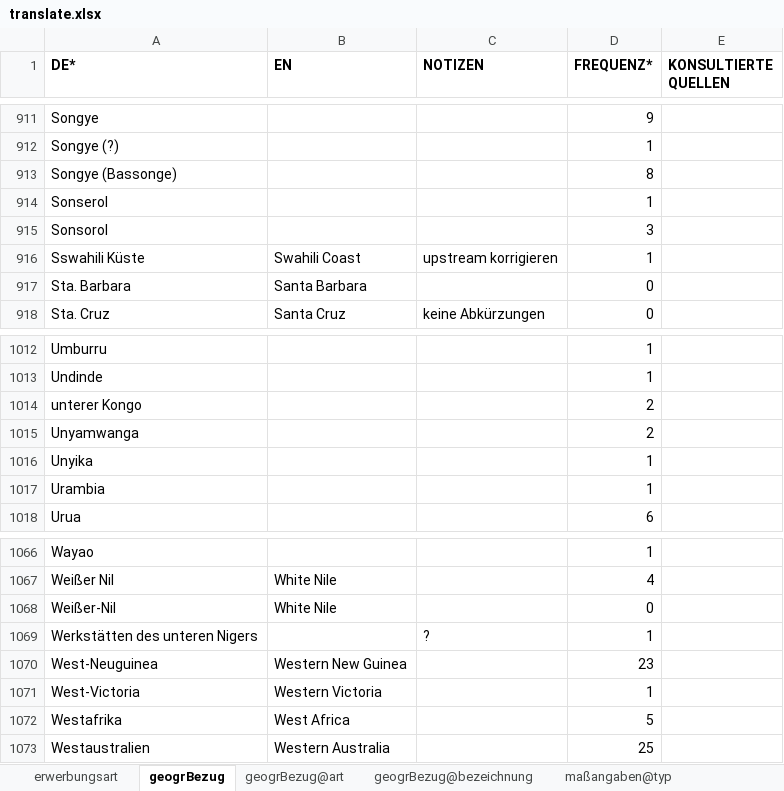
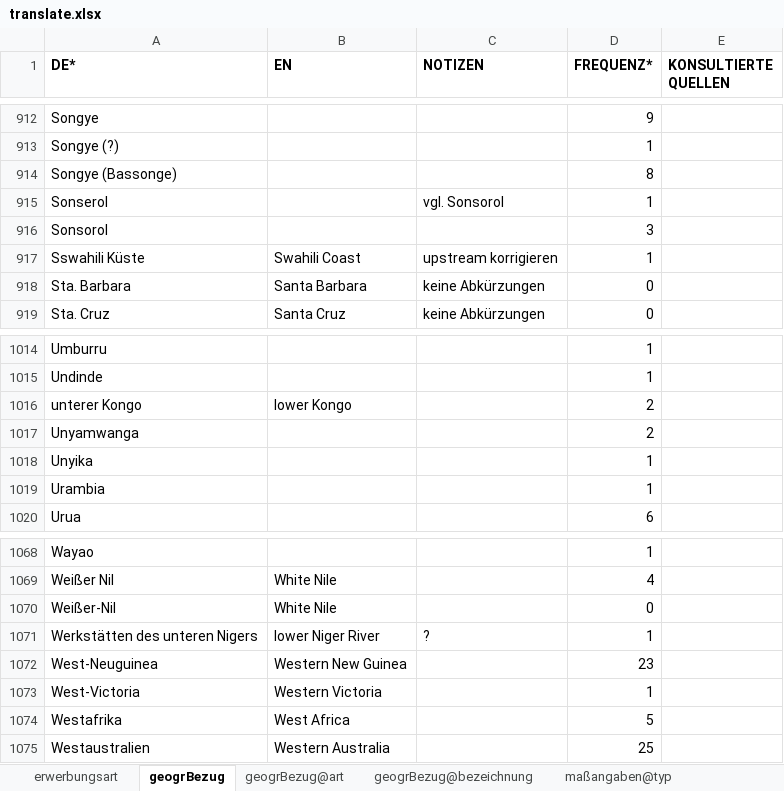
Before and after one commit to mokko/RST-levelup, an Excel workbook: data2/EM-SM/translate.xlsx, sheet geogrBezug, drawn as a sheet; only a part is shown, gaps mark what is left out; values as stored, in another font and other column widths than the file's, no borders; addresses are those after the commit; the diff covers the shown part only; the diff names each change by its address in the sheet, - before the commit and + after, or states it on an @@ line.

Commit message:
vindex, translate: went thru geogrBezug again

```diff
--- a/data2/EM-SM/translate.xlsx (sheet geogrBezug)
+++ b/data2/EM-SM/translate.xlsx (sheet geogrBezug)
-C915 (NOTIZEN): (empty)
+C915 (NOTIZEN): vgl. Sonsorol
-C918 (NOTIZEN): (empty)
+C918 (NOTIZEN): keine Abkürzungen
-B1016 (EN): (empty)
+B1016 (EN): lower Kongo
-B1071 (EN): (empty)
+B1071 (EN): lower Niger River
```
Also changed, not shown: 3 added rows, 1 removed row and 29 edited cells elsewhere in this sheet, data2/EM-SM/vindex.xlsx, 2 other files.
